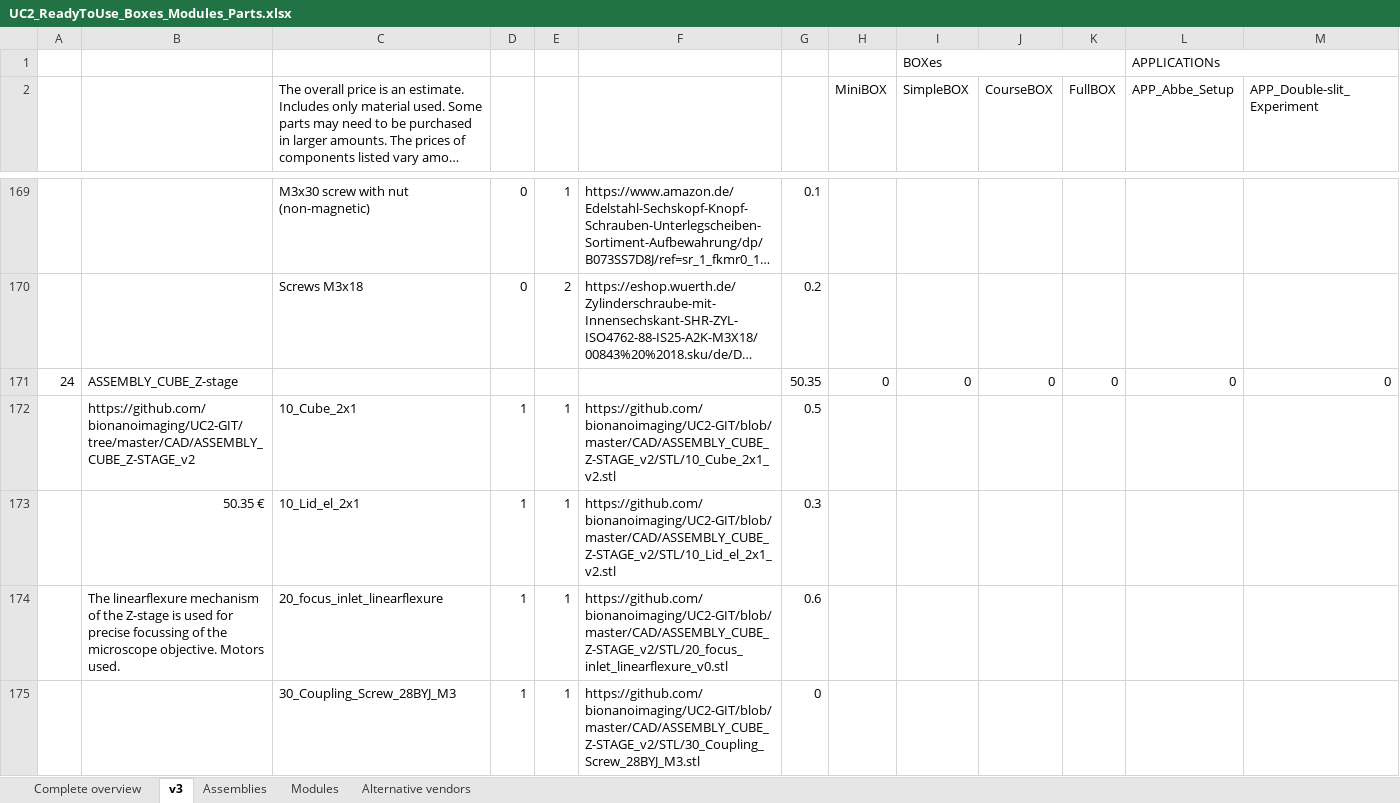
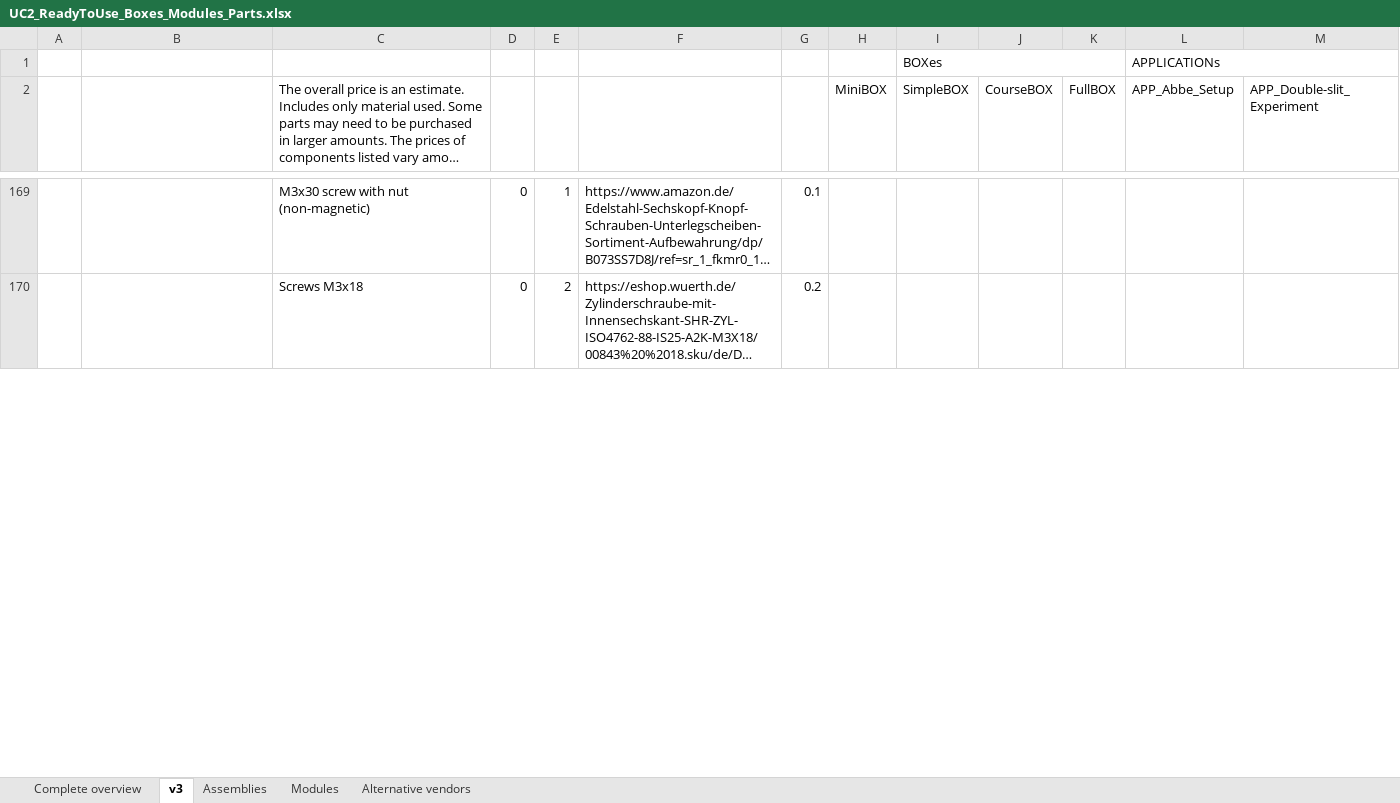
Before and after one commit to openUC2/UC2-GIT, an Excel workbook: DOCUMENTS/UC2-Configurator/UC2_ReadyToUse_Boxes_Modules_Parts.xlsx, sheet v3, drawn as a sheet; only a part is shown, gaps mark what is left out; long unchanged cells end in …; values as stored, in another font and other column widths than the file's, no cell formats; removed rows and columns are numbered as before the commit, all else as after; rows hold the shown columns only; the diff covers the shown part only; the diff names each change by its address in the sheet, - before the commit and + after, or states it on an @@ line.

```diff
--- a/DOCUMENTS/UC2-Configurator/UC2_ReadyToUse_Boxes_Modules_Parts.xlsx (sheet v3)
+++ b/DOCUMENTS/UC2-Configurator/UC2_ReadyToUse_Boxes_Modules_Parts.xlsx (sheet v3)
-row 171: 24 | ASSEMBLY_CUBE_Z-stage |  |  |  |  | 50.35 | 0 | 0 | 0 | 0 | 0 | 0
-row 172:  | https://github.com/bionanoimaging/UC2-GIT/tree/master/CAD/ASSEMBLY_CUBE_Z-STAGE_v2 | 10_Cube_2x1 | 1 | 1 | https://github.com/bionanoimaging/UC2-GIT/blob/master/CAD/ASSEMBLY_CUBE_Z-STAGE_v2/STL/10_Cube_2x1_v2.stl | 0.5
-row 173:  | 50.35 € | 10_Lid_el_2x1 | 1 | 1 | https://github.com/bionanoimaging/UC2-GIT/blob/master/CAD/ASSEMBLY_CUBE_Z-STAGE_v2/STL/10_Lid_el_2x1_v2.stl | 0.3
-row 174:  | The linearflexure mechanism of the Z-stage is used for precise focussing of the microscope objective. Motors used. | 20_focus_inlet_linearflexure | 1 | 1 | https://github.com/bionanoimaging/UC2-GIT/blob/master/CAD/ASSEMBLY_CUBE_Z-STAGE_v2/STL/20_focus_inlet_linearflexure_v0.stl | 0.6
-row 175:  |  | 30_Coupling_Screw_28BYJ_M3 | 1 | 1 | https://github.com/bionanoimaging/UC2-GIT/blob/master/CAD/ASSEMBLY_CUBE_Z-STAGE_v2/STL/30_Coupling_Screw_28BYJ_M3.stl | 0
```
Also changed, not shown: 3 added rows, 16 removed rows and 115 edited cells elsewhere in this sheet, cell formats, formulas that keep their value.
